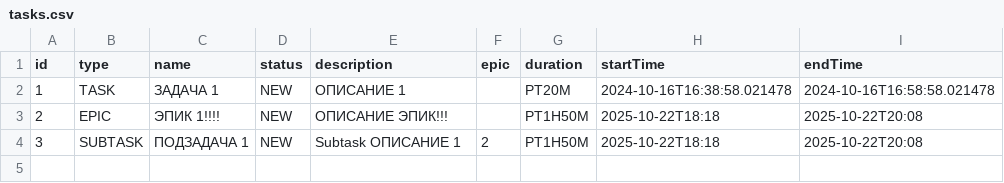
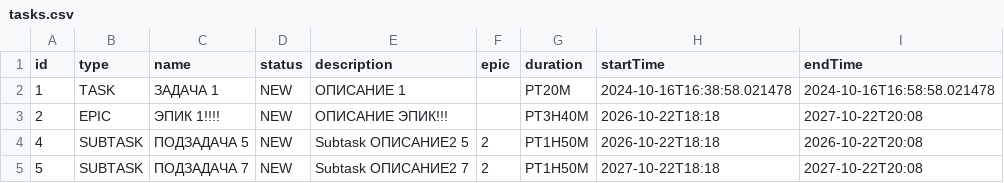
Before and after one commit to TireNik/Java-kanban, a CSV file: fileBacked/tasks.csv, drawn as a sheet.

```diff
--- a/fileBacked/tasks.csv
+++ b/fileBacked/tasks.csv
@@ -2,3 +2,4 @@ id,type,name,status,description,epic,duration,startTime,endTime
 1,TASK,ЗАДАЧА 1,NEW,ОПИСАНИЕ 1,,PT20M,2024-10-16T16:38:58.021478,2024-10-16T16:58:58.021478
-2,EPIC,ЭПИК 1!!!!,NEW,ОПИСАНИЕ ЭПИК!!!,,PT1H50M,2025-10-22T18:18,2025-10-22T20:08
-3,SUBTASK,ПОДЗАДАЧА 1,NEW,Subtask ОПИСАНИЕ 1,2,PT1H50M,2025-10-22T18:18,2025-10-22T20:08
+2,EPIC,ЭПИК 1!!!!,NEW,ОПИСАНИЕ ЭПИК!!!,,PT3H40M,2026-10-22T18:18,2027-10-22T20:08
+4,SUBTASK,ПОДЗАДАЧА 5,NEW,Subtask ОПИСАНИЕ2 5,2,PT1H50M,2026-10-22T18:18,2026-10-22T20:08
+5,SUBTASK,ПОДЗАДАЧА 7,NEW,Subtask ОПИСАНИЕ2 7,2,PT1H50M,2027-10-22T18:18,2027-10-22T20:08
```
Also changed, not shown: 7 other files.
